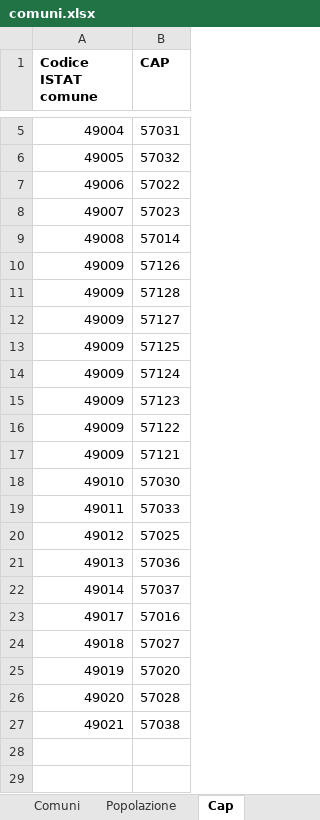
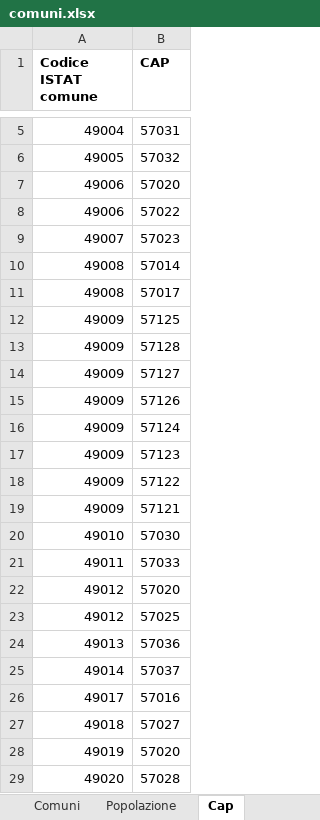
Before and after one commit to EvolvifyApp/database-comuni-italiani-demo, an Excel workbook: excel/comuni.xlsx, sheet Cap, drawn as a sheet; only a part is shown, gaps mark what is left out; the shorter side is filled out with more unchanged rows; values as stored, in another font and other column widths than the file's, no borders; the diff names each change by its address in the sheet, - before the commit and + after, or states it on an @@ line.

```diff
--- a/excel/comuni.xlsx (sheet Cap)
+++ b/excel/comuni.xlsx (sheet Cap)
+row 7: 49006 | 57020
+row 11: 49008 | 57017
@@ row 13 moved to row 12: 49009 @@
@@ row 10 moved to row 15: 49009 @@
+row 22: 49012 | 57020
```
Also changed, not shown: sheet Frazioni, sheet Geo, sheet Comuni, other sheet tabs, excel/comuni_solare_2014.xlsx, excel/comuni_solare_2015.xlsx, 43 other files.
